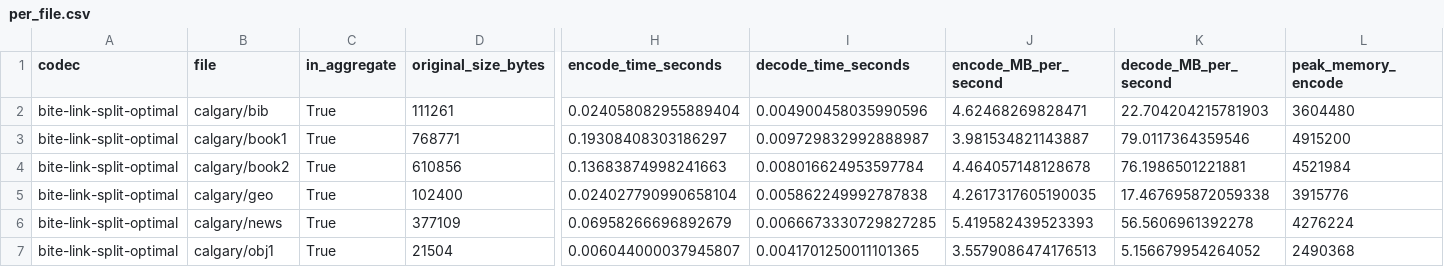
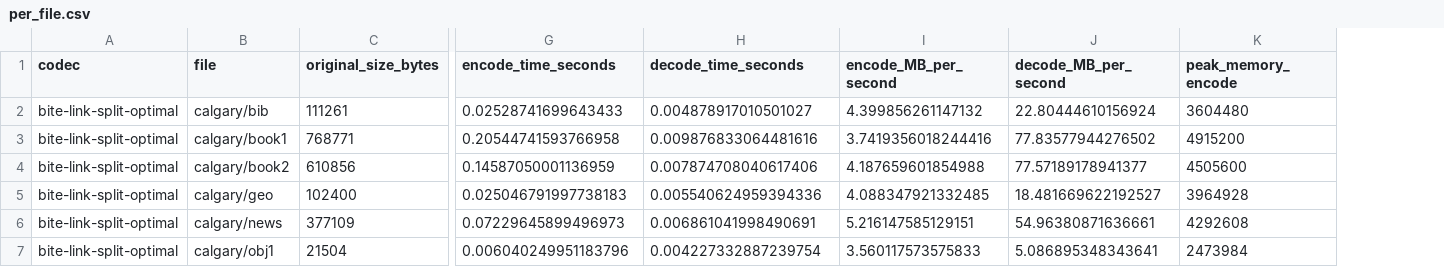
Before and after one commit to eonurk/Bite, a CSV file: results/exp-0020-research/per_file.csv, drawn as a sheet; only a part is shown, gaps mark what is left out; removed rows and columns are numbered as before the commit, all else as after; the diff covers the shown part only; the diff names each change by its address in the sheet, - before the commit and + after, or states it on an @@ line.

```diff
--- a/results/exp-0020-research/per_file.csv
+++ b/results/exp-0020-research/per_file.csv
-column C (in_aggregate), rows 2-7: all True
-G2 (encode_time_seconds): 0.024058082955889404
+G2 (encode_time_seconds): 0.02528741699643433
-H2 (decode_time_seconds): 0.004900458035990596
+H2 (decode_time_seconds): 0.004878917010501027
-I2 (encode_MB_per_second): 4.62468269828471
+I2 (encode_MB_per_second): 4.399856261147132
-J2 (decode_MB_per_second): 22.704204215781903
+J2 (decode_MB_per_second): 22.80444610156924
-G3 (encode_time_seconds): 0.19308408303186297
+G3 (encode_time_seconds): 0.20544741593766958
-H3 (decode_time_seconds): 0.009729832992888987
+H3 (decode_time_seconds): 0.009876833064481616
-I3 (encode_MB_per_second): 3.981534821143887
+I3 (encode_MB_per_second): 3.7419356018244416
-J3 (decode_MB_per_second): 79.0117364359546
+J3 (decode_MB_per_second): 77.83577944276502
-G4 (encode_time_seconds): 0.13683874998241663
+G4 (encode_time_seconds): 0.14587050001136959
-H4 (decode_time_seconds): 0.008016624953597784
+H4 (decode_time_seconds): 0.007874708040617406
-I4 (encode_MB_per_second): 4.464057148128678
+I4 (encode_MB_per_second): 4.187659601854988
-J4 (decode_MB_per_second): 76.1986501221881
+J4 (decode_MB_per_second): 77.57189178941377
-K4 (peak_memory_encode): 4521984
+K4 (peak_memory_encode): 4505600
-G5 (encode_time_seconds): 0.024027790990658104
+G5 (encode_time_seconds): 0.025046791997738183
-H5 (decode_time_seconds): 0.005862249992787838
+H5 (decode_time_seconds): 0.005540624959394336
-I5 (encode_MB_per_second): 4.2617317605190035
+I5 (encode_MB_per_second): 4.088347921332485
-J5 (decode_MB_per_second): 17.467695872059338
+J5 (decode_MB_per_second): 18.481669622192527
-K5 (peak_memory_encode): 3915776
+K5 (peak_memory_encode): 3964928
-G6 (encode_time_seconds): 0.06958266696892679
+G6 (encode_time_seconds): 0.07229645899496973
-H6 (decode_time_seconds): 0.0066673330729827285
+H6 (decode_time_seconds): 0.006861041998490691
-I6 (encode_MB_per_second): 5.419582439523393
+I6 (encode_MB_per_second): 5.216147585129151
-J6 (decode_MB_per_second): 56.5606961392278
+J6 (decode_MB_per_second): 54.96380871636661
-K6 (peak_memory_encode): 4276224
+K6 (peak_memory_encode): 4292608
-G7 (encode_time_seconds): 0.006044000037945807
+G7 (encode_time_seconds): 0.006040249951183796
-H7 (decode_time_seconds): 0.0041701250011101365
+H7 (decode_time_seconds): 0.004227332887239754
-I7 (encode_MB_per_second): 3.5579086474176513
+I7 (encode_MB_per_second): 3.560117573575833
-J7 (decode_MB_per_second): 5.156679954264052
+J7 (decode_MB_per_second): 5.086895348343641
-K7 (peak_memory_encode): 2490368
+K7 (peak_memory_encode): 2473984
```
Also changed, not shown: 118 edited cells elsewhere in this file, experiments.csv, results/exp-0020-research-screen/per_file.csv, 11 other files.
